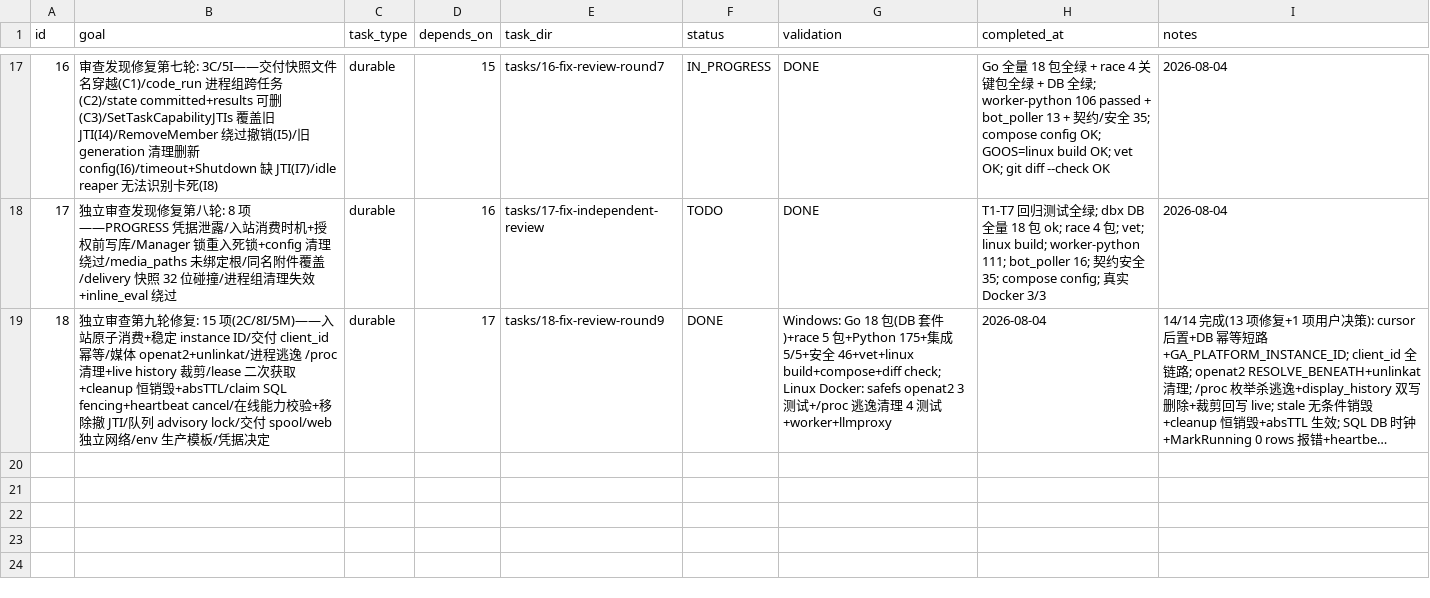
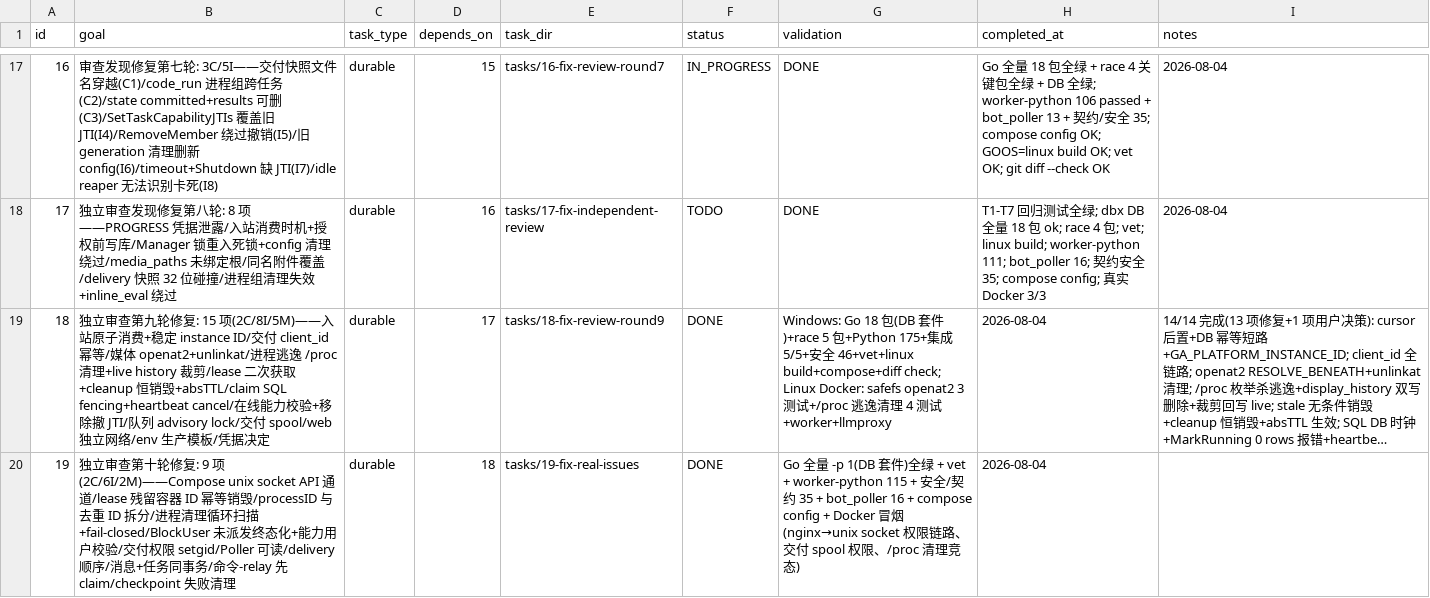
Before and after one commit to Imzl-zl/GenericAgent, a CSV file: .tasks/sandbox-runner-refactor/SUBTASKS.csv, drawn as a sheet; only a part is shown, gaps mark what is left out; long unchanged cells end in …; the diff names each change by its address in the sheet, - before the commit and + after, or states it on an @@ line.

Commit message:
docs: Round10 修复追踪(TODO/SUBTASKS/PROGRESS)

```diff
--- a/.tasks/sandbox-runner-refactor/SUBTASKS.csv
+++ b/.tasks/sandbox-runner-refactor/SUBTASKS.csv
+row 20: 19 | 独立审查第十轮修复: 9 项(2C/6I/2M)——Compose unix socket API 通道/lease 残留容器 ID 幂等销毁/processID 与去重 ID 拆分/进程清理循环扫描+fail-closed/BlockUser 未派发终态化+能力用户校验/交付权限 setgid/Poller 可读/delivery 顺序/消息+任务同事务/命令-relay 先 claim/checkpoint 失败清理 | durable | 18 | tasks/19-fix-real-issues | DONE | Go 全量 -p 1(DB 套件)全绿 + vet + worker-python 115 + 安全/契约 35 + bot_poller 16 + compose config + Docker 冒烟(nginx→unix socket 权限链路、交付 spool 权限、/proc 清理竞态) | 2026-08-04
```
Also changed, not shown: 1 other file.
